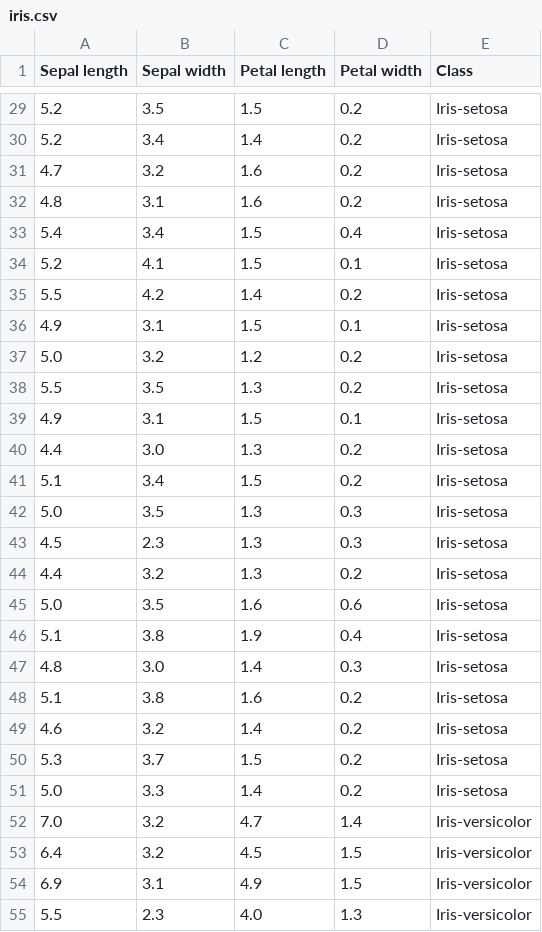
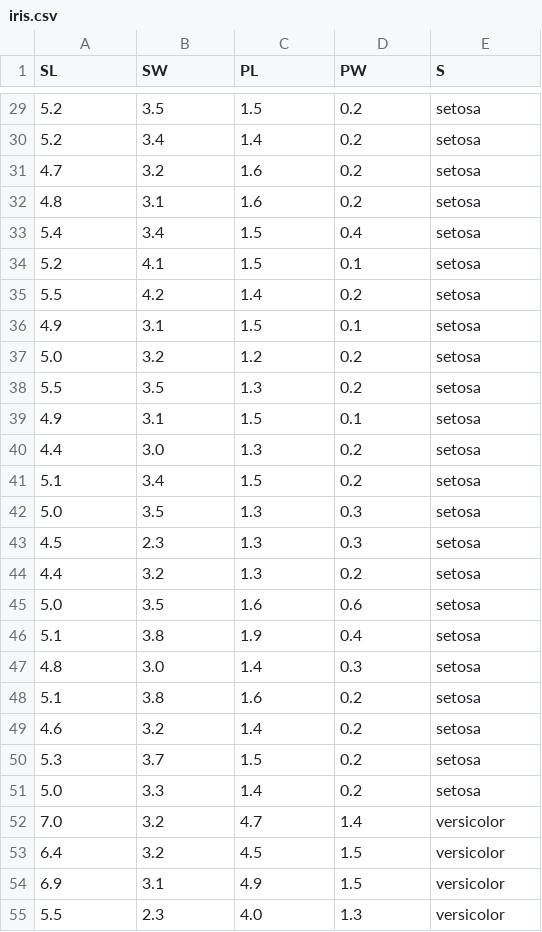
Before and after one commit to nitishtalekar/ProjectsGit, a CSV file: ML/DataSets/iris.csv, drawn as a sheet; only a part is shown, gaps mark what is left out; the diff covers the shown part only.

```diff
--- a/ML/DataSets/iris.csv
+++ b/ML/DataSets/iris.csv
@@ -1 +1 @@
-Sepal length,Sepal width,Petal length,Petal width,Class
+SL,SW,PL,PW,S
@@ -29,27 +29,27 @@ Sepal length,Sepal width,Petal length,Petal width,Class
-5.2,3.5,1.5,0.2,Iris-setosa
-5.2,3.4,1.4,0.2,Iris-setosa
-4.7,3.2,1.6,0.2,Iris-setosa
-4.8,3.1,1.6,0.2,Iris-setosa
-5.4,3.4,1.5,0.4,Iris-setosa
-5.2,4.1,1.5,0.1,Iris-setosa
-5.5,4.2,1.4,0.2,Iris-setosa
-4.9,3.1,1.5,0.1,Iris-setosa
-5.0,3.2,1.2,0.2,Iris-setosa
-5.5,3.5,1.3,0.2,Iris-setosa
-4.9,3.1,1.5,0.1,Iris-setosa
-4.4,3.0,1.3,0.2,Iris-setosa
-5.1,3.4,1.5,0.2,Iris-setosa
-5.0,3.5,1.3,0.3,Iris-setosa
-4.5,2.3,1.3,0.3,Iris-setosa
-4.4,3.2,1.3,0.2,Iris-setosa
-5.0,3.5,1.6,0.6,Iris-setosa
-5.1,3.8,1.9,0.4,Iris-setosa
-4.8,3.0,1.4,0.3,Iris-setosa
-5.1,3.8,1.6,0.2,Iris-setosa
-4.6,3.2,1.4,0.2,Iris-setosa
-5.3,3.7,1.5,0.2,Iris-setosa
-5.0,3.3,1.4,0.2,Iris-setosa
-7.0,3.2,4.7,1.4,Iris-versicolor
-6.4,3.2,4.5,1.5,Iris-versicolor
-6.9,3.1,4.9,1.5,Iris-versicolor
-5.5,2.3,4.0,1.3,Iris-versicolor
+5.2,3.5,1.5,0.2,setosa
+5.2,3.4,1.4,0.2,setosa
+4.7,3.2,1.6,0.2,setosa
+4.8,3.1,1.6,0.2,setosa
+5.4,3.4,1.5,0.4,setosa
+5.2,4.1,1.5,0.1,setosa
+5.5,4.2,1.4,0.2,setosa
+4.9,3.1,1.5,0.1,setosa
+5.0,3.2,1.2,0.2,setosa
+5.5,3.5,1.3,0.2,setosa
+4.9,3.1,1.5,0.1,setosa
+4.4,3.0,1.3,0.2,setosa
+5.1,3.4,1.5,0.2,setosa
+5.0,3.5,1.3,0.3,setosa
+4.5,2.3,1.3,0.3,setosa
+4.4,3.2,1.3,0.2,setosa
+5.0,3.5,1.6,0.6,setosa
+5.1,3.8,1.9,0.4,setosa
+4.8,3.0,1.4,0.3,setosa
+5.1,3.8,1.6,0.2,setosa
+4.6,3.2,1.4,0.2,setosa
+5.3,3.7,1.5,0.2,setosa
+5.0,3.3,1.4,0.2,setosa
+7.0,3.2,4.7,1.4,versicolor
+6.4,3.2,4.5,1.5,versicolor
+6.9,3.1,4.9,1.5,versicolor
+5.5,2.3,4.0,1.3,versicolor
```
Also changed, not shown: 123 edited cells elsewhere in this file, 2 other files.
